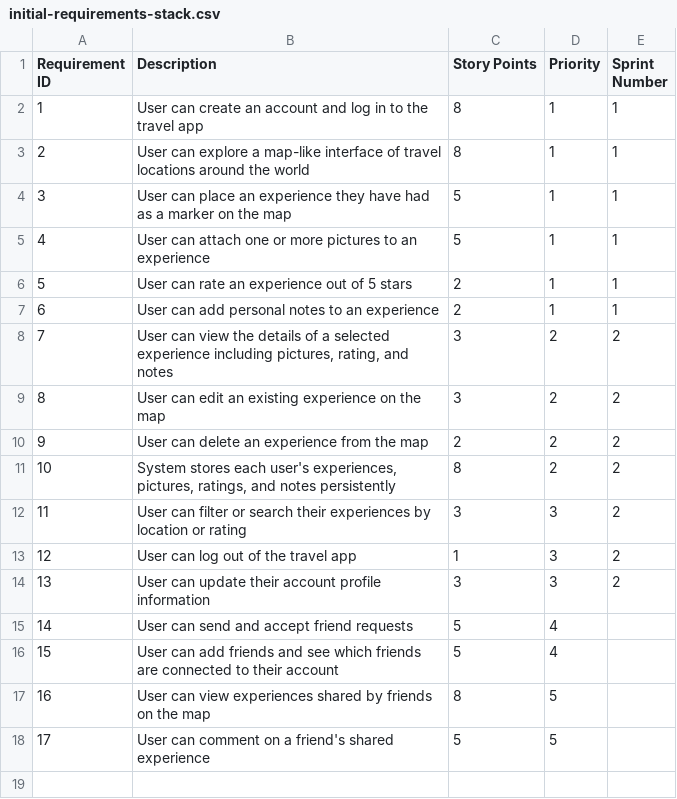
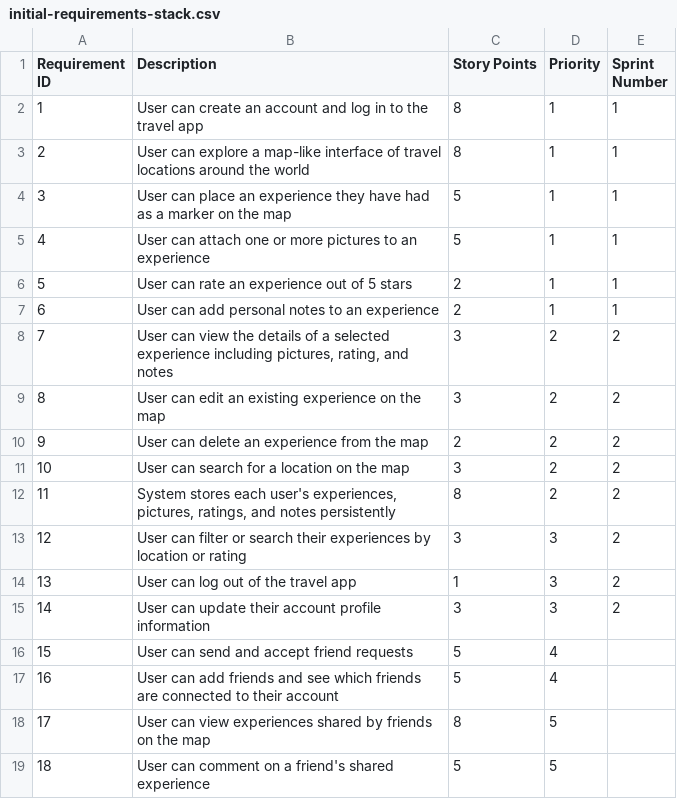
Before and after one commit to omghonasgi/EECS-581-Project-3, a CSV file: docs/initial-requirements-stack.csv, drawn as a sheet; addresses are those after the commit; the diff names each change by its address in the sheet, - before the commit and + after, or states it on an @@ line.

Commit message:
Add search location requirement and update IDs
Added a new requirement for searching locations on the map and updated the requirement IDs accordingly.

```diff
--- a/docs/initial-requirements-stack.csv
+++ b/docs/initial-requirements-stack.csv
+row 11: 10 | User can search for a location on the map | 3 | 2 | 2
@@ column A (Requirement ID) renumbered from row 12 down @@
```
